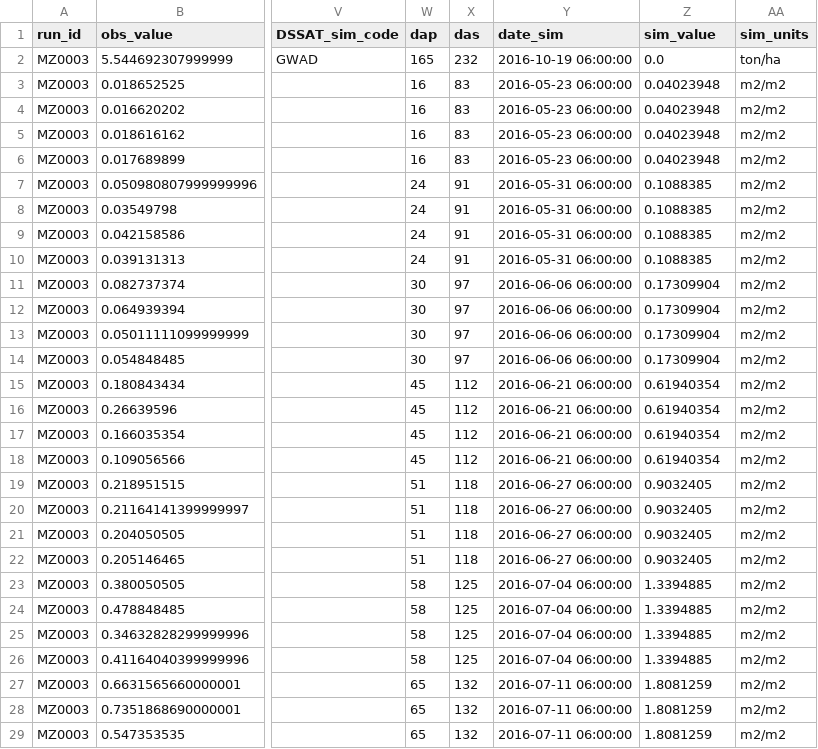
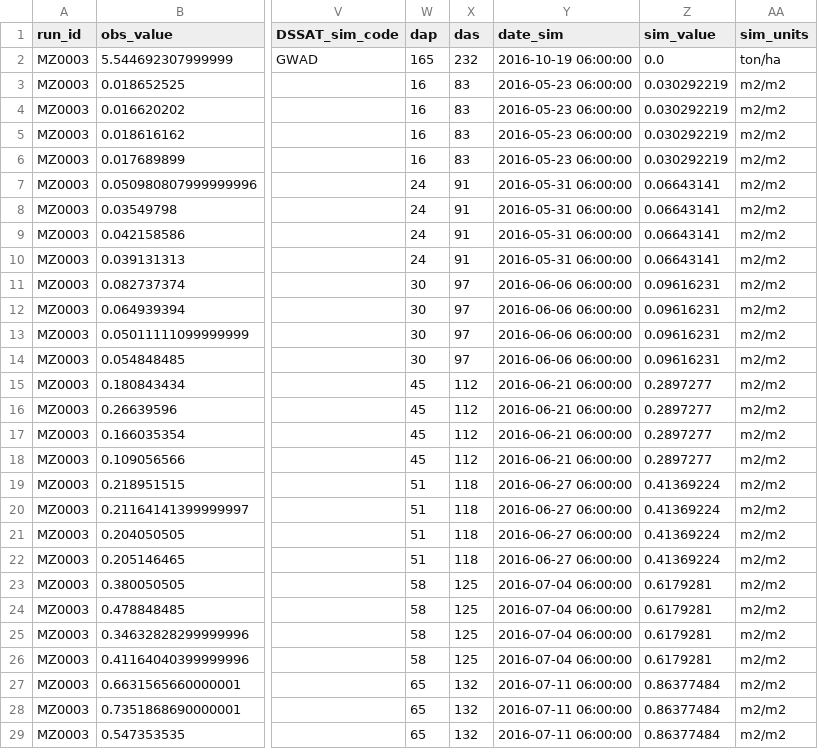
Before and after one commit to acassio11/py-jules, a CSV file: jules_run/namelists/output/MZ0003.sim_obs.csv, drawn as a sheet; only a part is shown, gaps mark what is left out; the diff covers the shown part only; the diff names each change by its address in the sheet, - before the commit and + after, or states it on an @@ line.

```diff
--- a/jules_run/namelists/output/MZ0003.sim_obs.csv
+++ b/jules_run/namelists/output/MZ0003.sim_obs.csv
-Z3:Z6 (sim_value): 0.04023948
+Z3:Z6 (sim_value): 0.030292219
-Z7:Z10 (sim_value): 0.1088385
+Z7:Z10 (sim_value): 0.06643141
-Z11:Z14 (sim_value): 0.17309904
+Z11:Z14 (sim_value): 0.09616231
-Z15:Z18 (sim_value): 0.61940354
+Z15:Z18 (sim_value): 0.2897277
-Z19:Z22 (sim_value): 0.9032405
+Z19:Z22 (sim_value): 0.41369224
-Z23:Z26 (sim_value): 1.3394885
+Z23:Z26 (sim_value): 0.6179281
-Z27:Z29 (sim_value): 1.8081259
+Z27:Z29 (sim_value): 0.86377484
```
Also changed, not shown: 161 edited cells elsewhere in this file, jules_run/namelists/output/MZ0003.day.time_pft_y_x.csv, jules_run/namelists/output/MZ0003.day.time_soil_y_x.csv, 16 other files.
